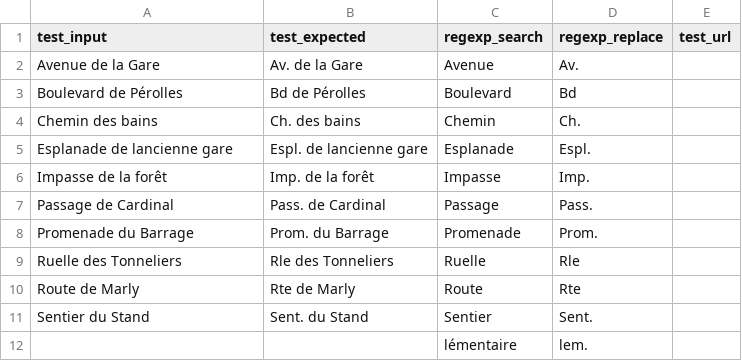
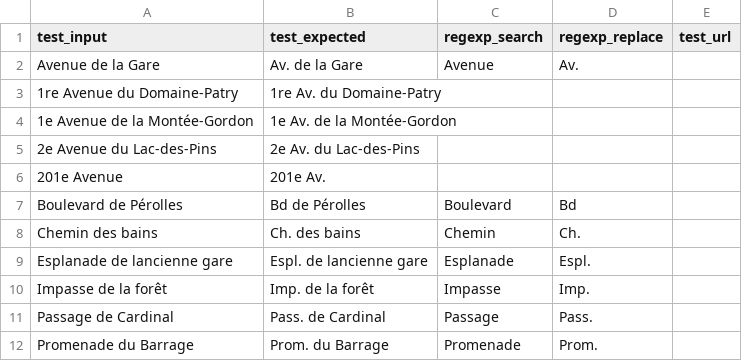
Before and after one commit to chatelao/osm-abbrev, a CSV file: src/latin_fr.csv, drawn as a sheet; only a part is shown; the shorter side is filled out with more unchanged rows; the diff names each change by its address in the sheet, - before the commit and + after, or states it on an @@ line.

Commit message:
Add - More avenue test cases

```diff
--- a/src/latin_fr.csv
+++ b/src/latin_fr.csv
+row 3: 1re Avenue du Domaine-Patry | 1re Av. du Domaine-Patry
+row 4: 1e Avenue de la Montée-Gordon | 1e Av. de la Montée-Gordon
+row 5: 2e Avenue du Lac-des-Pins | 2e Av. du Lac-des-Pins
+row 6: 201e Avenue | 201e Av.
```
Also changed, not shown: src/latin_en.csv.
